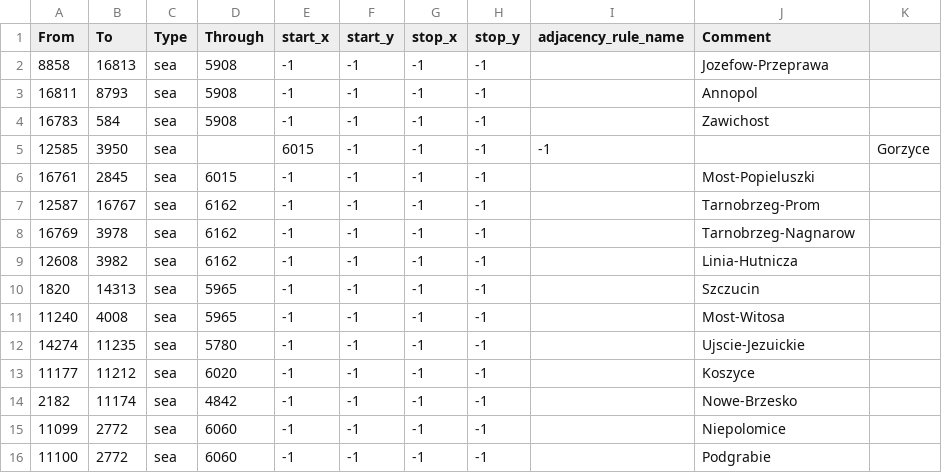
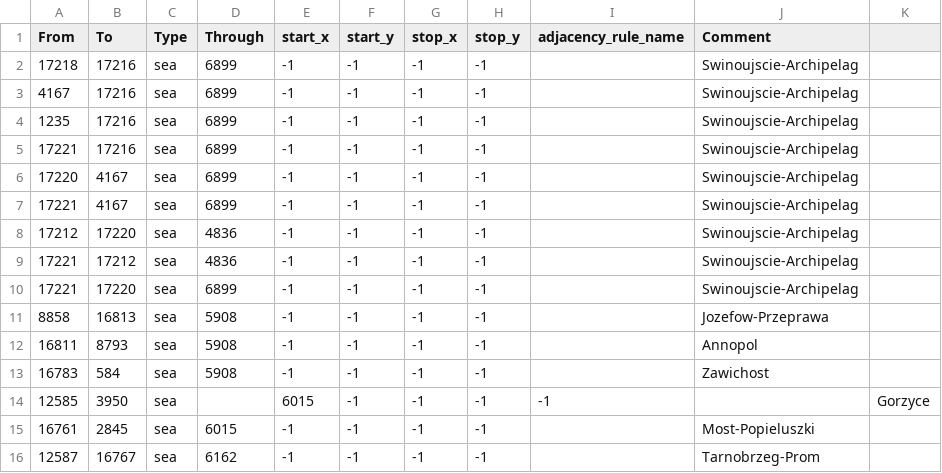
Before and after one commit to Yemven/thelastdaysofpoland, a CSV file: map/adjacencies.csv, drawn as a sheet; only a part is shown; the shorter side is filled out with more unchanged rows; the diff names each change by its address in the sheet, - before the commit and + after, or states it on an @@ line.

```diff
--- a/map/adjacencies.csv
+++ b/map/adjacencies.csv
+row 2: 17218 | 17216 | sea | 6899 | -1 | -1 | -1 | -1 |  | Swinoujscie-Archipelag
+row 3: 4167 | 17216 | sea | 6899 | -1 | -1 | -1 | -1 |  | Swinoujscie-Archipelag
+row 4: 1235 | 17216 | sea | 6899 | -1 | -1 | -1 | -1 |  | Swinoujscie-Archipelag
+row 5: 17221 | 17216 | sea | 6899 | -1 | -1 | -1 | -1 |  | Swinoujscie-Archipelag
+row 6: 17220 | 4167 | sea | 6899 | -1 | -1 | -1 | -1 |  | Swinoujscie-Archipelag
+row 7: 17221 | 4167 | sea | 6899 | -1 | -1 | -1 | -1 |  | Swinoujscie-Archipelag
+row 8: 17212 | 17220 | sea | 4836 | -1 | -1 | -1 | -1 |  | Swinoujscie-Archipelag
+row 9: 17221 | 17212 | sea | 4836 | -1 | -1 | -1 | -1 |  | Swinoujscie-Archipelag
+row 10: 17221 | 17220 | sea | 6899 | -1 | -1 | -1 | -1 |  | Swinoujscie-Archipelag
```
Also changed, not shown: 3 other files.
